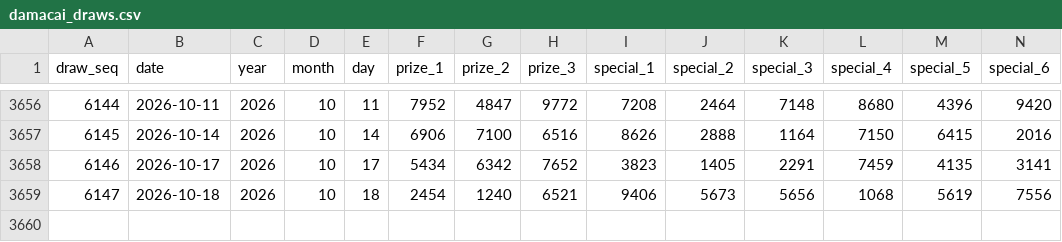
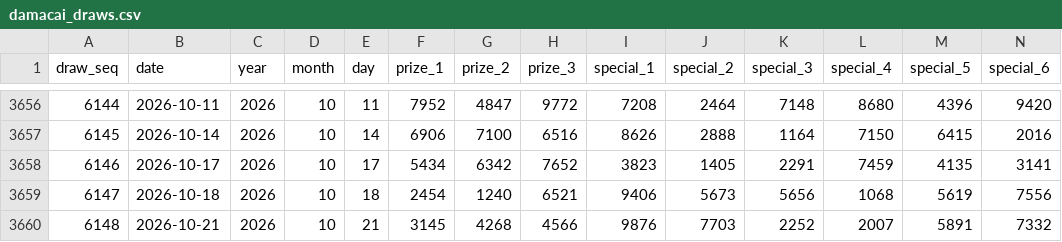
Before and after one commit to deadboy18/malaysia-4d, a CSV file: data/damacai_draws.csv, drawn as a sheet; only a part is shown, gaps mark what is left out; rows hold the shown columns only; the diff names each change by its address in the sheet, - before the commit and + after, or states it on an @@ line.

```diff
--- a/data/damacai_draws.csv
+++ b/data/damacai_draws.csv
+row 3660: 6148 | 2026-10-21 | 2026 | 10 | 21 | 3145 | 4268 | 4566 | 9876 | 7703 | 2252 | 2007 | 5891 | 7332
```
Also changed, not shown: data/magnum_draws.csv, data/sportstoto_draws.csv, 4 other files.
